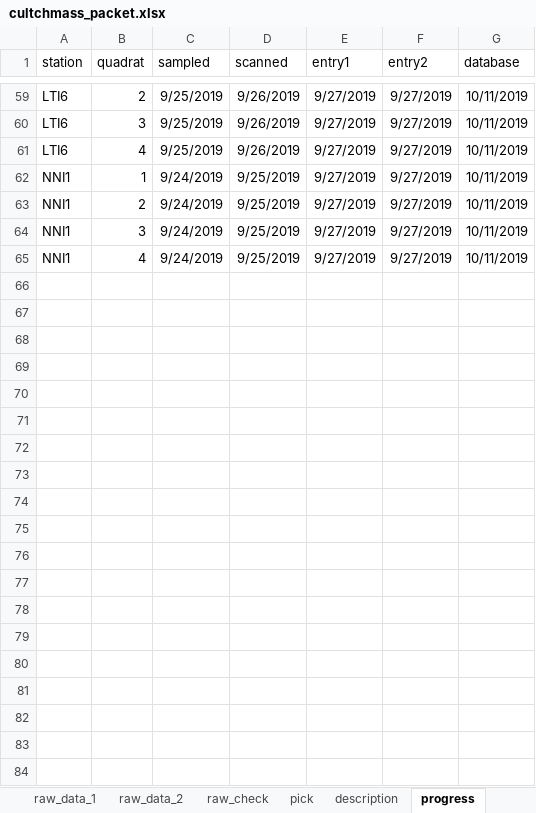
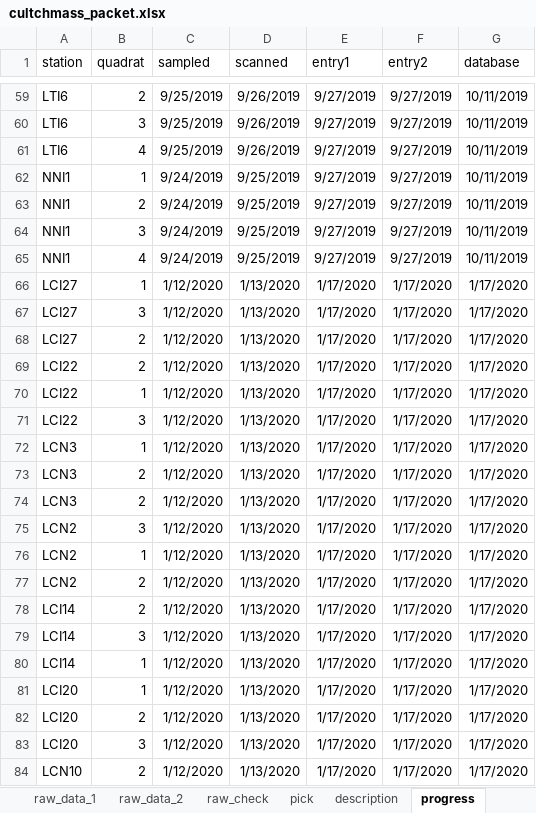
Before and after one commit to sbeck1/Beck_LC_R, an Excel workbook: Oyster/cultchmass/cultchmass_packet.xlsx, sheet progress, drawn as a sheet; only a part is shown, gaps mark what is left out; values as stored, in another font and other column widths than the file's, no borders; the diff covers the shown part only; the diff names each change by its address in the sheet, - before the commit and + after, or states it on an @@ line.

```diff
--- a/Oyster/cultchmass/cultchmass_packet.xlsx (sheet progress)
+++ b/Oyster/cultchmass/cultchmass_packet.xlsx (sheet progress)
+row 66: LCI27 | 1 | 1/12/2020 | 1/13/2020 | 1/17/2020 | 1/17/2020 | 1/17/2020
+row 67: LCI27 | 3 | 1/12/2020 | 1/13/2020 | 1/17/2020 | 1/17/2020 | 1/17/2020
+row 68: LCI27 | 2 | 1/12/2020 | 1/13/2020 | 1/17/2020 | 1/17/2020 | 1/17/2020
+row 69: LCI22 | 2 | 1/12/2020 | 1/13/2020 | 1/17/2020 | 1/17/2020 | 1/17/2020
+row 70: LCI22 | 1 | 1/12/2020 | 1/13/2020 | 1/17/2020 | 1/17/2020 | 1/17/2020
+row 71: LCI22 | 3 | 1/12/2020 | 1/13/2020 | 1/17/2020 | 1/17/2020 | 1/17/2020
+row 72: LCN3 | 1 | 1/12/2020 | 1/13/2020 | 1/17/2020 | 1/17/2020 | 1/17/2020
+row 73: LCN3 | 2 | 1/12/2020 | 1/13/2020 | 1/17/2020 | 1/17/2020 | 1/17/2020
+row 74: LCN3 | 2 | 1/12/2020 | 1/13/2020 | 1/17/2020 | 1/17/2020 | 1/17/2020
+row 75: LCN2 | 3 | 1/12/2020 | 1/13/2020 | 1/17/2020 | 1/17/2020 | 1/17/2020
+row 76: LCN2 | 1 | 1/12/2020 | 1/13/2020 | 1/17/2020 | 1/17/2020 | 1/17/2020
+row 77: LCN2 | 2 | 1/12/2020 | 1/13/2020 | 1/17/2020 | 1/17/2020 | 1/17/2020
+row 78: LCI14 | 2 | 1/12/2020 | 1/13/2020 | 1/17/2020 | 1/17/2020 | 1/17/2020
+row 79: LCI14 | 3 | 1/12/2020 | 1/13/2020 | 1/17/2020 | 1/17/2020 | 1/17/2020
+row 80: LCI14 | 1 | 1/12/2020 | 1/13/2020 | 1/17/2020 | 1/17/2020 | 1/17/2020
+row 81: LCI20 | 1 | 1/12/2020 | 1/13/2020 | 1/17/2020 | 1/17/2020 | 1/17/2020
+row 82: LCI20 | 2 | 1/12/2020 | 1/13/2020 | 1/17/2020 | 1/17/2020 | 1/17/2020
+row 83: LCI20 | 3 | 1/12/2020 | 1/13/2020 | 1/17/2020 | 1/17/2020 | 1/17/2020
+row 84: LCN10 | 2 | 1/12/2020 | 1/13/2020 | 1/17/2020 | 1/17/2020 | 1/17/2020
```
Also changed, not shown: 47 added rows elsewhere in this sheet, sheet description, 6 other files.
